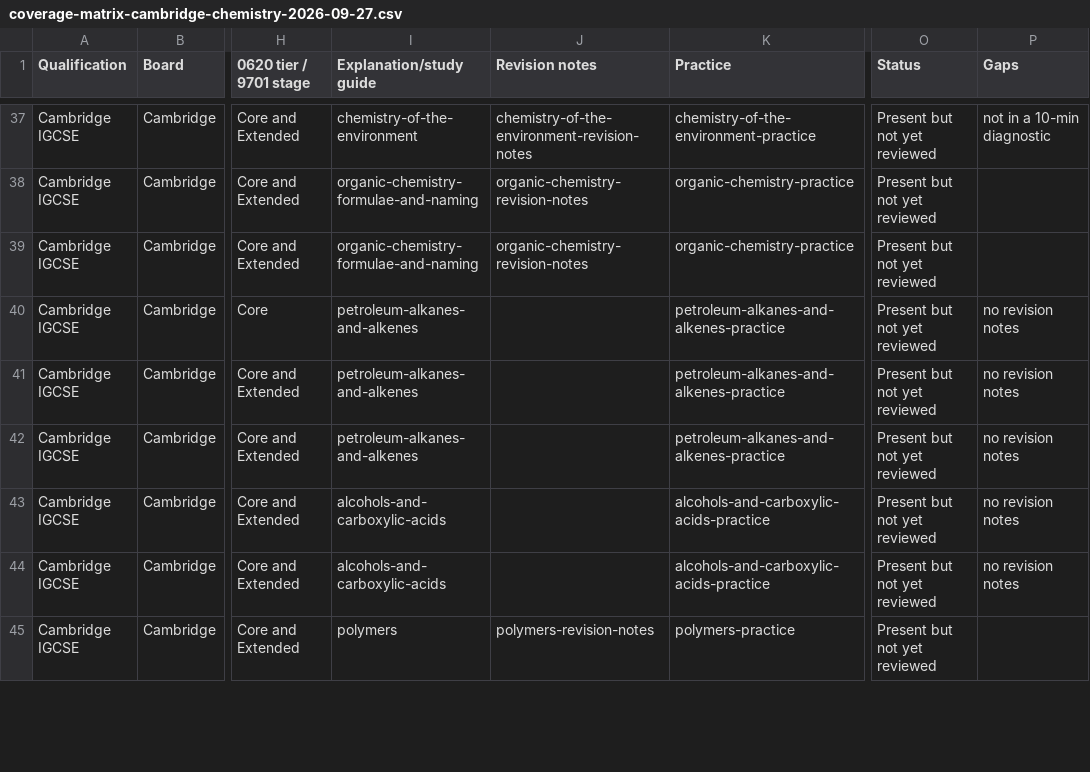
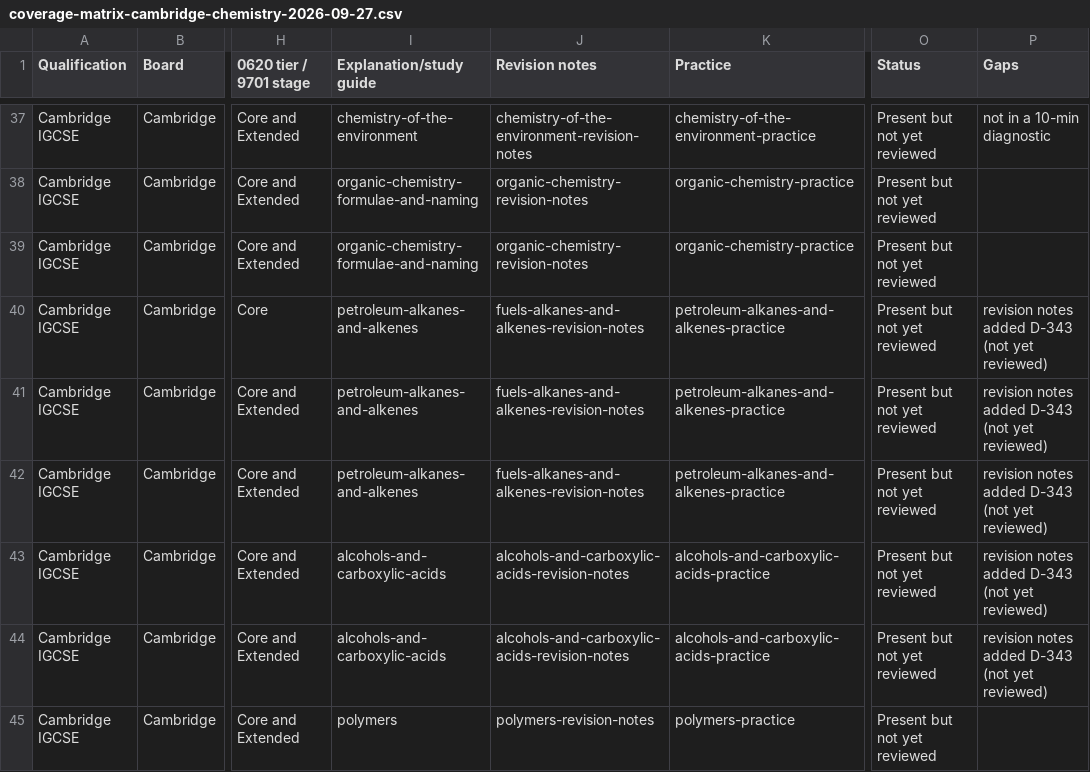
Before and after one commit to Nouman1608/MB, a CSV file: docs/content-review/coverage-matrix-cambridge-chemistry-2026-09-27.csv, drawn as a sheet; only a part is shown, gaps mark what is left out; the diff covers the shown part only; the diff names each change by its address in the sheet, - before the commit and + after, or states it on an @@ line.

```diff
--- a/docs/content-review/coverage-matrix-cambridge-chemistry-2026-09-27.csv
+++ b/docs/content-review/coverage-matrix-cambridge-chemistry-2026-09-27.csv
-J40:J42 (Revision notes): (empty)
+J40:J42 (Revision notes): fuels-alkanes-and-alkenes-revision-notes
-P40:P44 (Gaps): no revision notes
+P40:P44 (Gaps): revision notes added D-343 (not yet reviewed)
-J43:J44 (Revision notes): (empty)
+J43:J44 (Revision notes): alcohols-and-carboxylic-acids-revision-notes
```
Also changed, not shown: 32 edited cells elsewhere in this file, 6 other files.
